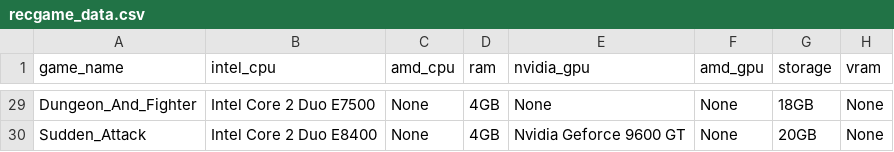
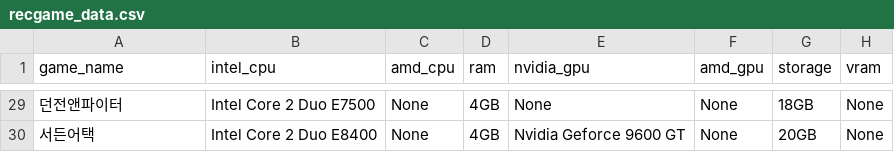
Before and after one commit to jinkyuhan/finger_princess, a CSV file: datamanager/crawled_data/recgame_data.csv, drawn as a sheet; only a part is shown, gaps mark what is left out; the diff covers the shown part only; the diff names each change by its address in the sheet, - before the commit and + after, or states it on an @@ line.

```diff
--- a/datamanager/crawled_data/recgame_data.csv
+++ b/datamanager/crawled_data/recgame_data.csv
-A29 (game_name): Dungeon_And_Fighter
+A29 (game_name): 던전앤파이터
-A30 (game_name): Sudden_Attack
+A30 (game_name): 서든어택
```
Also changed, not shown: 27 edited cells elsewhere in this file, datamanager/crawled_data/mingame_data.csv, datamanager/crawled_data/program_data.csv.
